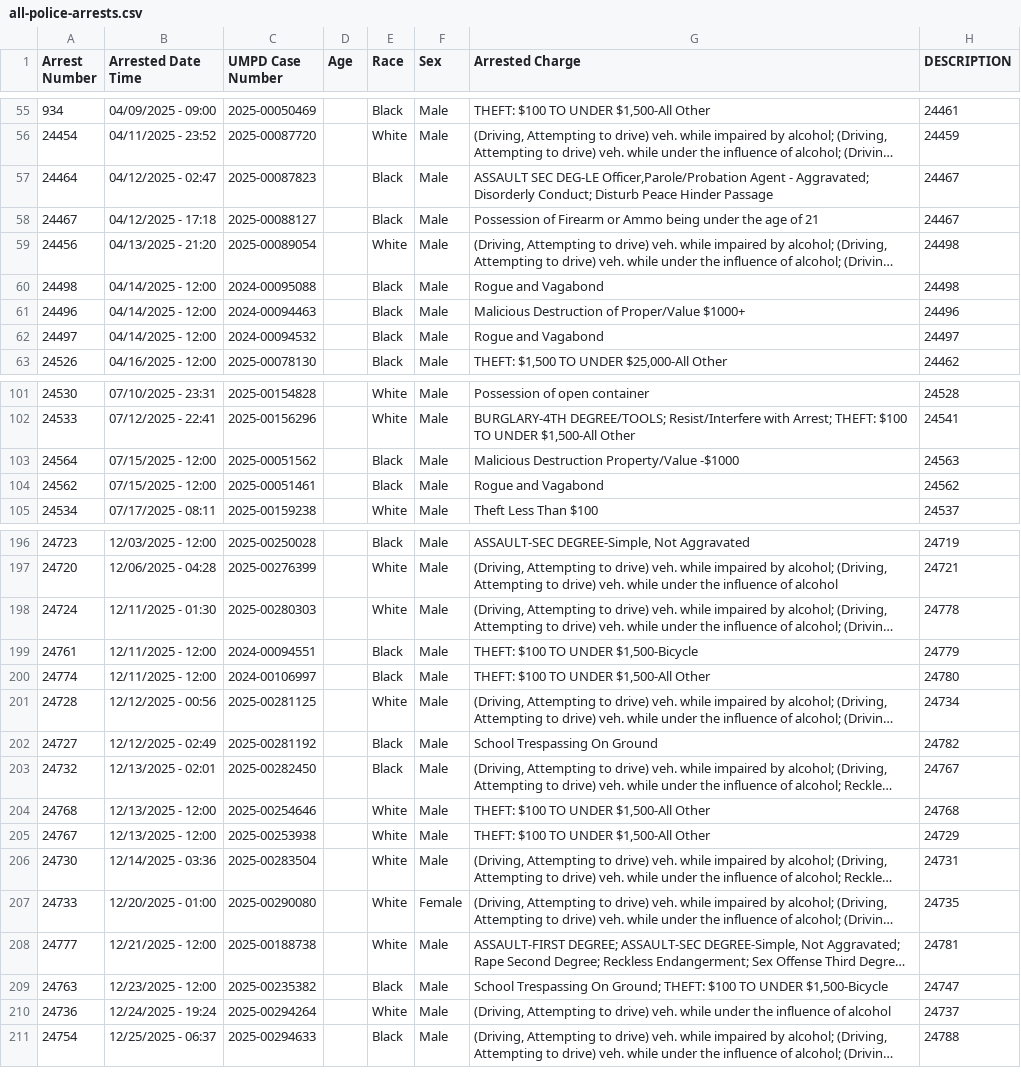
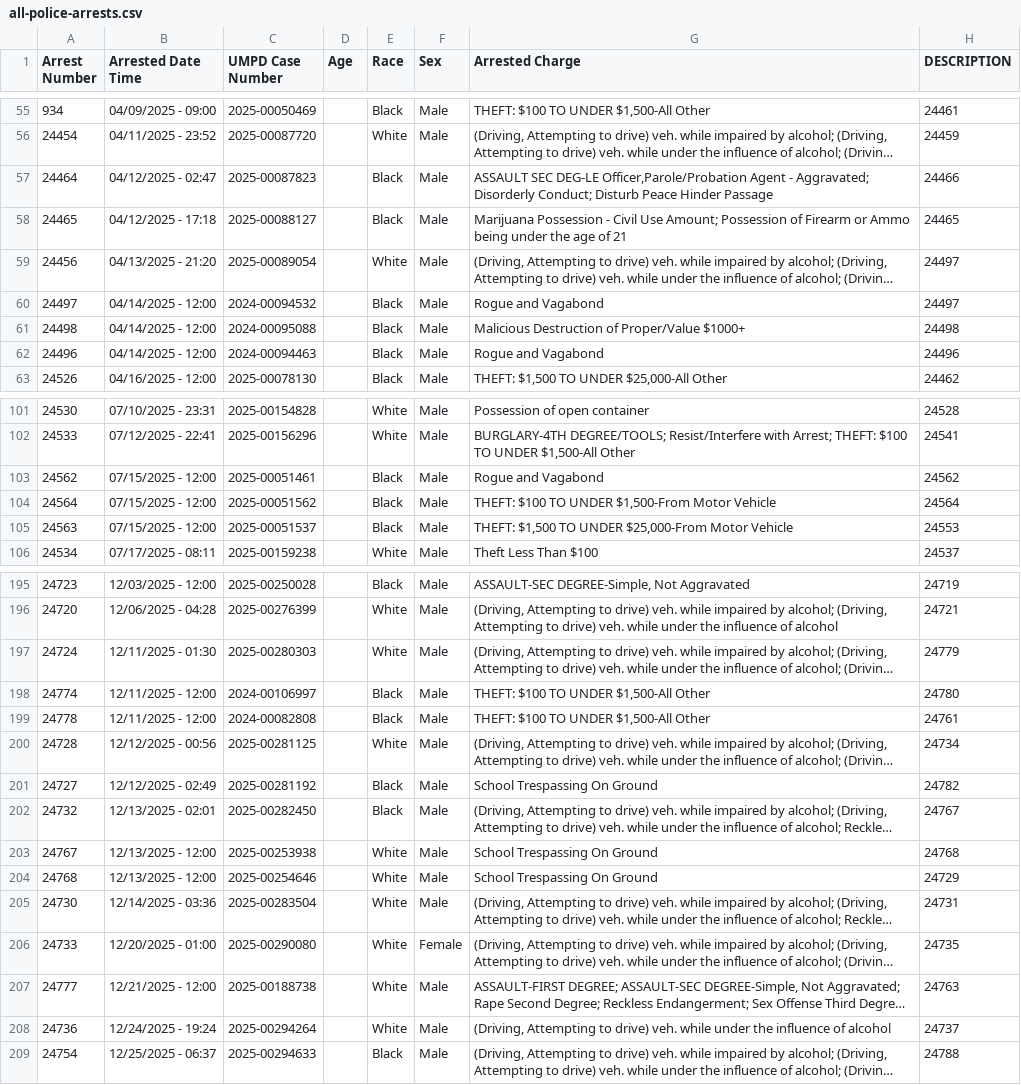
Before and after one commit to dwillis/umpd-logs, a CSV file: data/all-police-arrests.csv, drawn as a sheet; only a part is shown, gaps mark what is left out; long unchanged cells end in …; removed rows and columns are numbered as before the commit, all else as after; the diff covers the shown part only; the diff names each change by its address in the sheet, - before the commit and + after, or states it on an @@ line.

```diff
--- a/data/all-police-arrests.csv
+++ b/data/all-police-arrests.csv
-H57 (DESCRIPTION): 24467
+H57 (DESCRIPTION): 24466
-A58 (Arrest Number): 24467
+A58 (Arrest Number): 24465
-G58 (Arrested Charge): Possession of…
+G58 (Arrested Charge): Marijuana Possession - Civil Use Amount; Possession of…
-H58 (DESCRIPTION): 24467
+H58 (DESCRIPTION): 24465
-H59 (DESCRIPTION): 24498
+H59 (DESCRIPTION): 24497
-row 60: 24498 | 04/14/2025 - 12:00 | 2024-00095088 |  | Black | Male | Rogue and Vagabond | 24498
-row 61: 24496 | 04/14/2025 - 12:00 | 2024-00094463 |  | Black | Male | Malicious Destruction of Proper/Value $1000+ | 24496
+row 61: 24498 | 04/14/2025 - 12:00 | 2024-00095088 |  | Black | Male | Malicious Destruction of Proper/Value $1000+ | 24498
+row 62: 24496 | 04/14/2025 - 12:00 | 2024-00094463 |  | Black | Male | Rogue and Vagabond | 24496
-row 103: 24564 | 07/15/2025 - 12:00 | 2025-00051562 |  | Black | Male | Malicious Destruction Property/Value -$1000 | 24563
+row 104: 24564 | 07/15/2025 - 12:00 | 2025-00051562 |  | Black | Male | THEFT: $100 TO UNDER $1,500-From Motor Vehicle | 24564
+row 105: 24563 | 07/15/2025 - 12:00 | 2025-00051537 |  | Black | Male | THEFT: $1,500 TO UNDER $25,000-From Motor Vehicle | 24553
-H197 (DESCRIPTION): 24778
+H197 (DESCRIPTION): 24779
@@ row 199 moved to row 381: 24761 @@
@@ row 396 moved to row 199: 24778 @@
-row 204: 24768 | 12/13/2025 - 12:00 | 2025-00254646 |  | White | Male | THEFT: $100 TO UNDER $1,500-All Other | 24768
-G203 (Arrested Charge): THEFT: $100 TO UNDER $1,500-All Other
+G203 (Arrested Charge): School Trespassing On Ground
-H203 (DESCRIPTION): 24729
+H203 (DESCRIPTION): 24768
+row 204: 24768 | 12/13/2025 - 12:00 | 2025-00254646 |  | White | Male | School Trespassing On Ground | 24729
-H207 (DESCRIPTION): 24781
+H207 (DESCRIPTION): 24763
@@ row 209 moved to row 382: 24763 @@
```
Also changed, not shown: 2 added rows, 2 removed rows, 20 moved rows and 12 edited cells elsewhere in this file, data/new_cases.csv, 2 other files.
